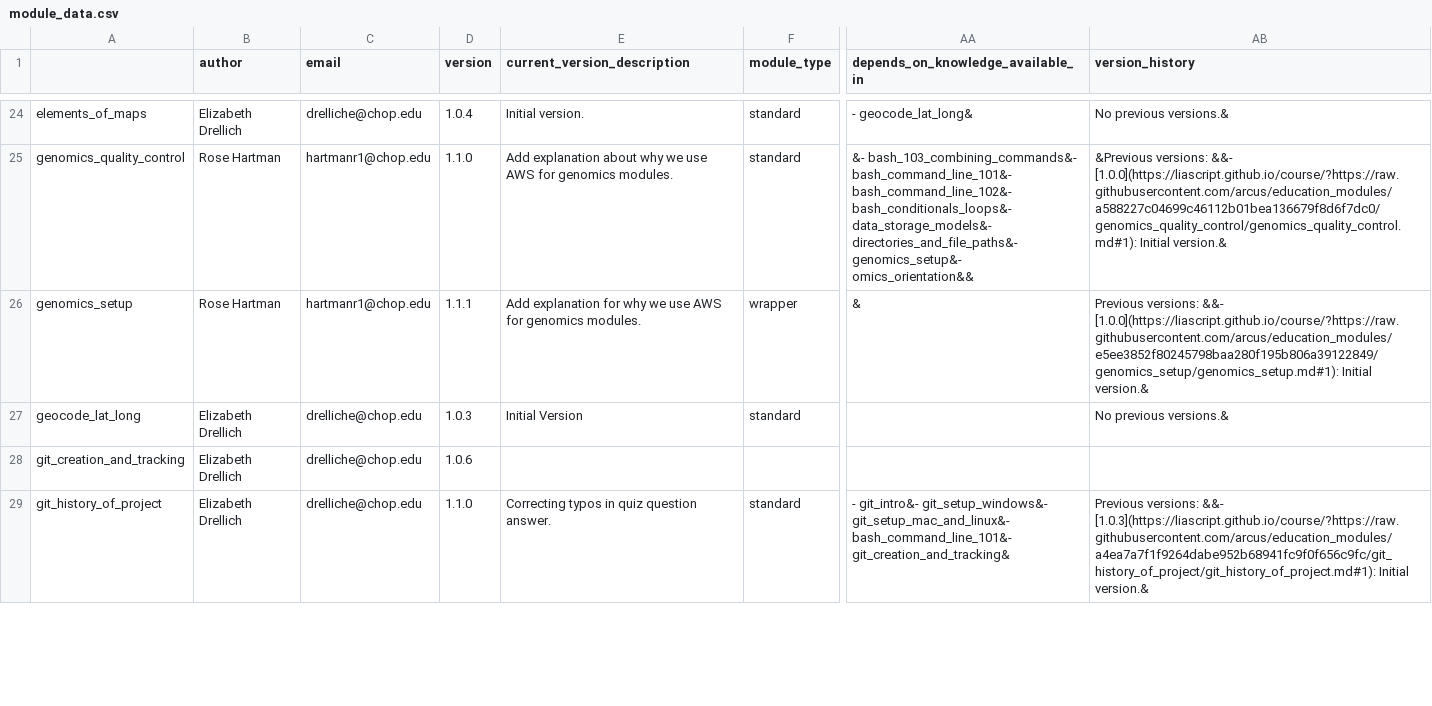
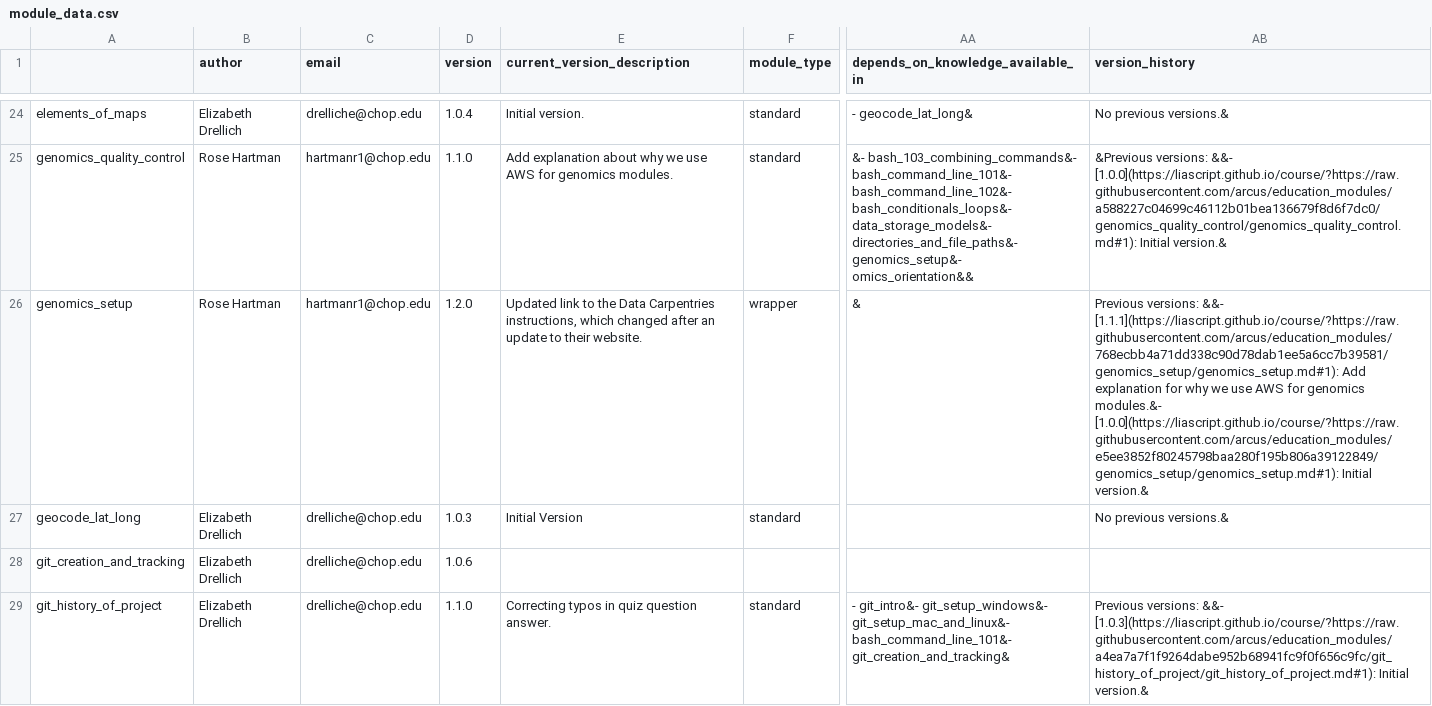
Before and after one commit to arcus/education_modules, a CSV file: assets/metadata/module_data.csv, drawn as a sheet; only a part is shown, gaps mark what is left out; the diff names each change by its address in the sheet, - before the commit and + after, or states it on an @@ line.

```diff
--- a/assets/metadata/module_data.csv
+++ b/assets/metadata/module_data.csv
-D26 (version): 1.1.1
+D26 (version): 1.2.0
-E26 (current_version_description): Add explanation for why we use AWS for genomics modules.
+E26 (current_version_description): Updated link to the Data Carpentries instructions, which changed after an update to their website.
-AB26 (version_history): …versions: &&- [1.0.0](https://liascript.github.io/course/?https://raw.githubusercontent.com/arcus/education_modules/e5ee3852f80245798baa280f195b806a39122849/genomics_setup/genomics_setup.md#1): Initial…
+AB26 (version_history): …versions: &&- [1.1.1](https://liascript.github.io/course/?https://raw.githubusercontent.com/arcus/education_modules/768ecbb4a71dd338c90d78dab1ee5a6cc7b39581/genomics_setup/genomics_setup.md#1): Add explanation for why we use AWS for genomics modules.&- [1.0.0](https://liascript.github.io/course/?https://raw.githubusercontent.com/arcus/education_modules/e5ee3852f80245798baa280f195b806a39122849/genomics_setup/genomics_setup.md#1): Initial…
```
Also changed, not shown: 1 other file.
